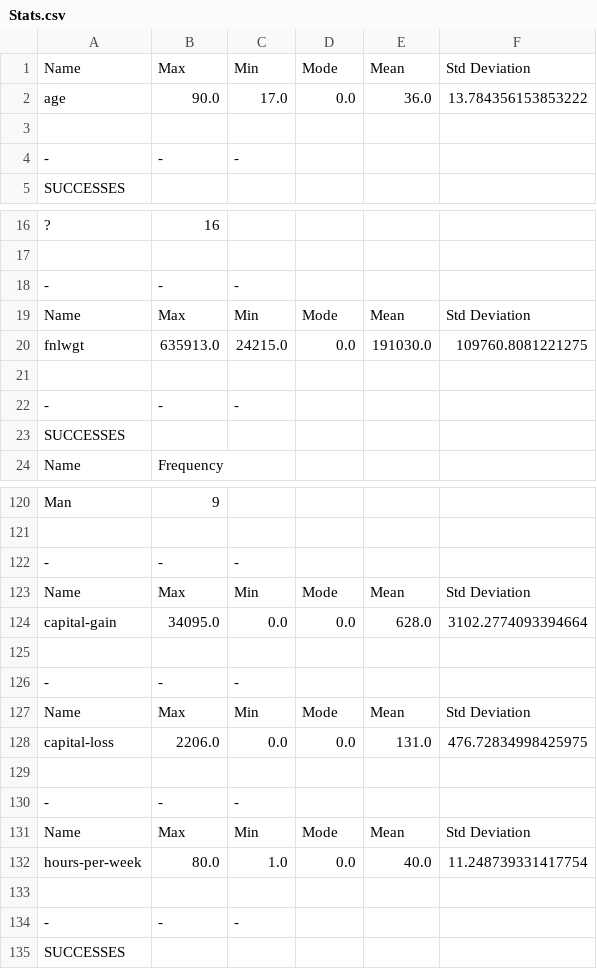
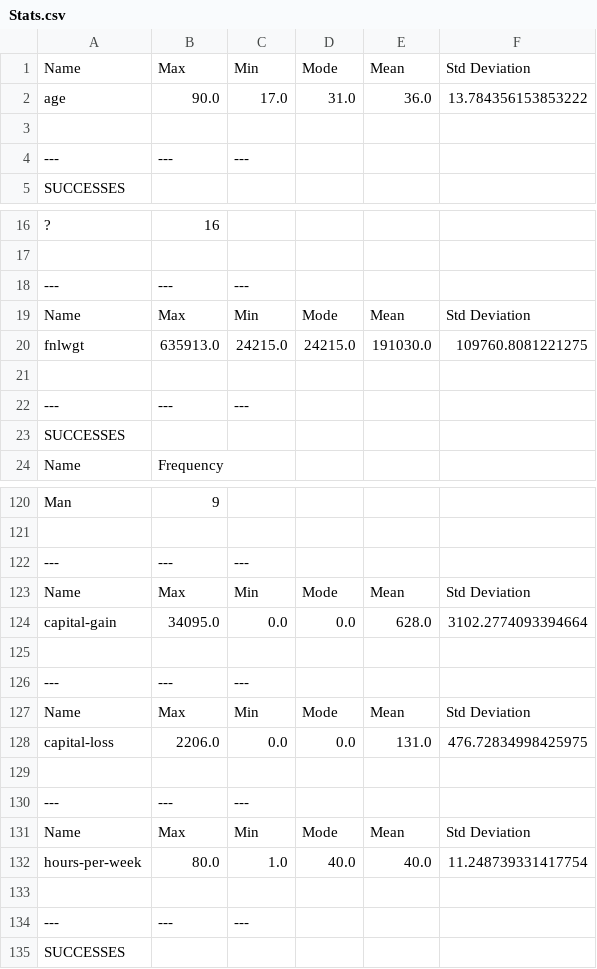
Before and after one commit to CristianDavid/field-validator, a CSV file: Stats.csv, drawn as a sheet; only a part is shown, gaps mark what is left out; removed rows and columns are numbered as before the commit, all else as after; the diff covers the shown part only; the diff names each change by its address in the sheet, - before the commit and + after, or states it on an @@ line.

Commit message:
Mode and stddev is correctly calculated

```diff
--- a/Stats.csv
+++ b/Stats.csv
-D2: 0.0
+D2: 31.0
-row 4: - | - | -
+row 4: --- | --- | ---
-row 18: - | - | -
+row 18: --- | --- | ---
-D20: 0.0
+D20: 24215.0
-row 22: - | - | -
+row 22: --- | --- | ---
-row 122: - | - | -
+row 122: --- | --- | ---
-row 126: - | - | -
+row 126: --- | --- | ---
-row 130: - | - | -
+row 130: --- | --- | ---
-D132: 0.0
+D132: 40.0
-row 134: - | - | -
+row 134: --- | --- | ---
```
Also changed, not shown: 8 added rows, 8 removed rows and 1 edited cell elsewhere in this file.
